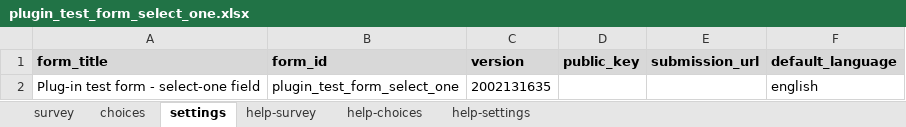
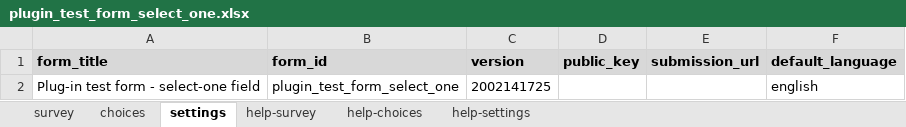
Before and after one commit to surveycto/baseline-select_one, an Excel workbook: extras/test-form/plugin_test_form_select_one.xlsx, sheet settings, drawn as a sheet; values as stored, in another font and other column widths than the file's, no borders; the diff names each change by its address in the sheet, - before the commit and + after, or states it on an @@ line.

```diff
--- a/extras/test-form/plugin_test_form_select_one.xlsx (sheet settings)
+++ b/extras/test-form/plugin_test_form_select_one.xlsx (sheet settings)
-C2 (version): 2002131635
+C2 (version): 2002141725
```
Also changed, not shown: sheet survey, 5 other files.
